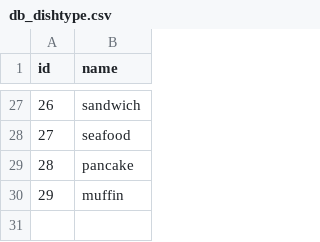
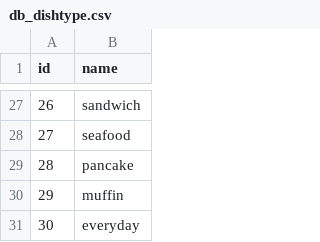
Before and after one commit to mrderkach/nutrition_plan, a CSV file: DB/db_dishtype.csv, drawn as a sheet; only a part is shown, gaps mark what is left out.

```diff
--- a/DB/db_dishtype.csv
+++ b/DB/db_dishtype.csv
@@ -30 +30,2 @@ id, name
 29,muffin
+30,everyday
```
Also changed, not shown: 21 other files.
